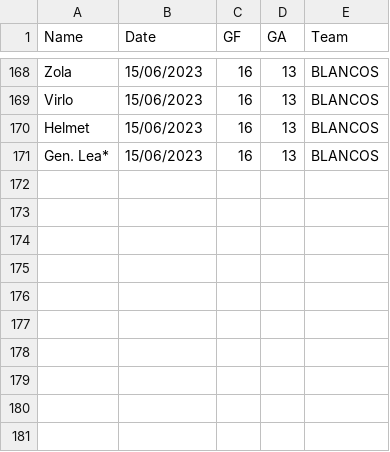
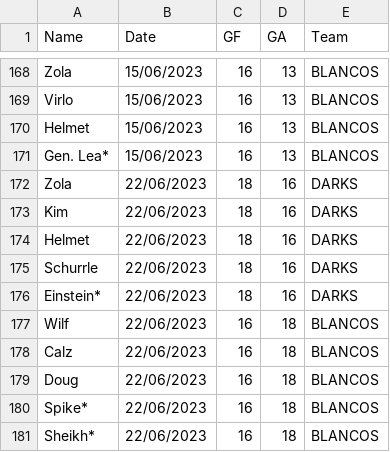
Before and after one commit to Deadlocked2/football_table, a CSV file: data/results_v2.csv, drawn as a sheet; only a part is shown, gaps mark what is left out; the diff names each change by its address in the sheet, - before the commit and + after, or states it on an @@ line.

```diff
--- a/data/results_v2.csv
+++ b/data/results_v2.csv
+row 172: Zola | 22/06/2023 | 18 | 16 | DARKS
+row 173: Kim | 22/06/2023 | 18 | 16 | DARKS
+row 174: Helmet | 22/06/2023 | 18 | 16 | DARKS
+row 175: Schurrle | 22/06/2023 | 18 | 16 | DARKS
+row 176: Einstein* | 22/06/2023 | 18 | 16 | DARKS
+row 177: Wilf | 22/06/2023 | 16 | 18 | BLANCOS
+row 178: Calz | 22/06/2023 | 16 | 18 | BLANCOS
+row 179: Doug | 22/06/2023 | 16 | 18 | BLANCOS
+row 180: Spike* | 22/06/2023 | 16 | 18 | BLANCOS
+row 181: Sheikh* | 22/06/2023 | 16 | 18 | BLANCOS
```
Also changed, not shown: 1 other file.
